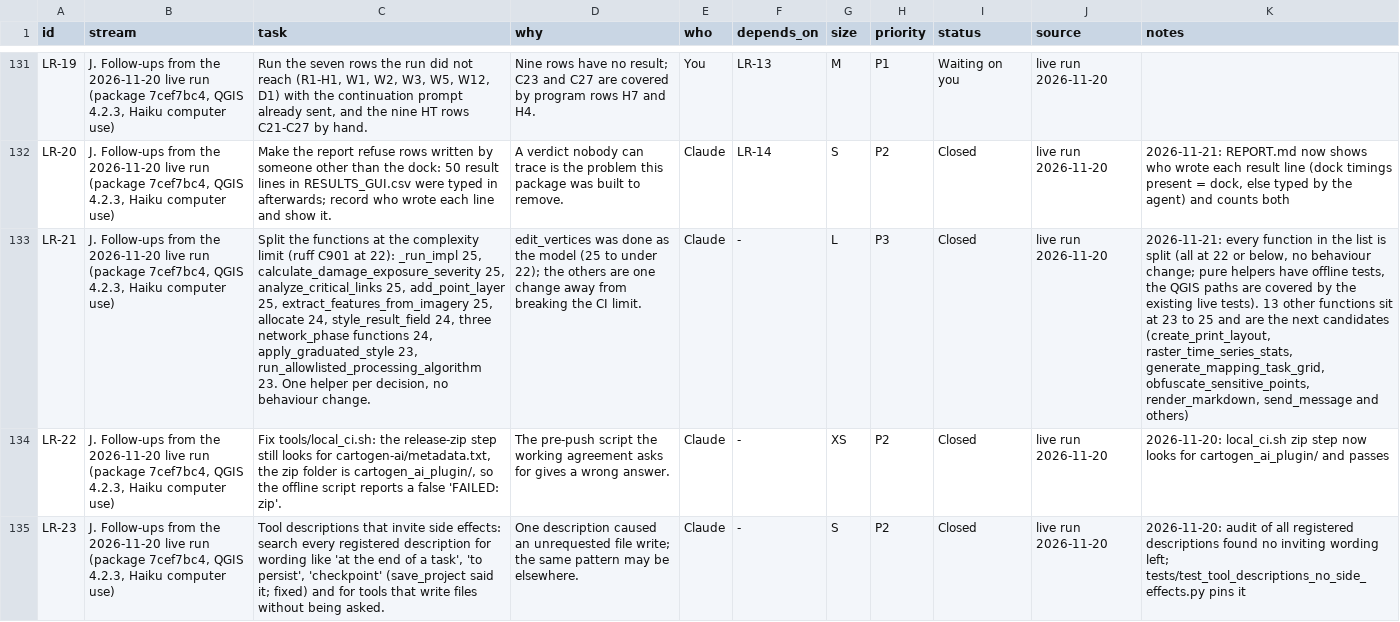
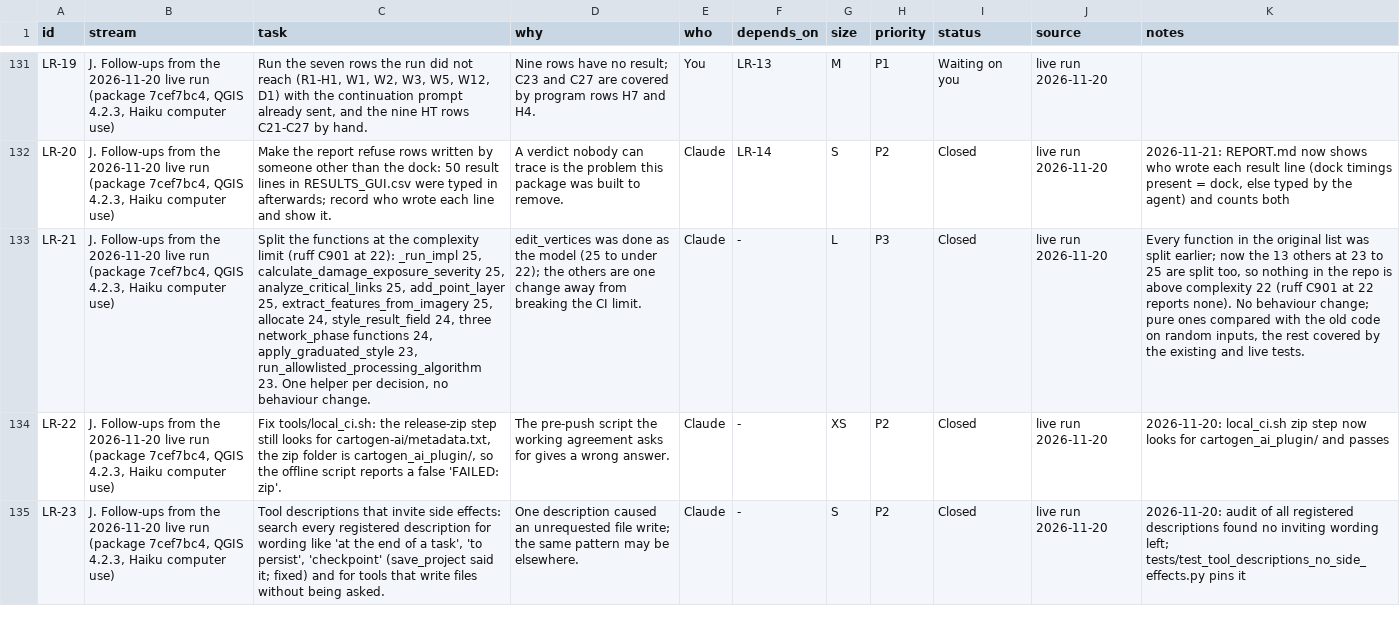
Before and after one commit to http-solution/cartogen-ai-qgis-plugin, a CSV file: docs/MASTER_TASK_LIST_2026-10-27.csv, drawn as a sheet; only a part is shown, gaps mark what is left out; the diff names each change by its address in the sheet, - before the commit and + after, or states it on an @@ line.

```diff
--- a/docs/MASTER_TASK_LIST_2026-10-27.csv
+++ b/docs/MASTER_TASK_LIST_2026-10-27.csv
-K133 (notes): 2026-11-21: every function in the list is split (all at 22 or below, no behaviour change; pure helpers have offline tests, the QGIS paths are covered by the existing live tests). 13 other functions sit at 23 to 25 and are the next candidates (create_print_layout, raster_time_series_stats, generate_mapping_task_grid, obfuscate_sensitive_points, render_markdown, send_message and others)
+K133 (notes): Every function in the original list was split earlier; now the 13 others at 23 to 25 are split too, so nothing in the repo is above complexity 22 (ruff C901 at 22 reports none). No behaviour change; pure ones compared with the old code on random inputs, the rest covered by the existing and live tests.
```
Also changed, not shown: 14 other files.
